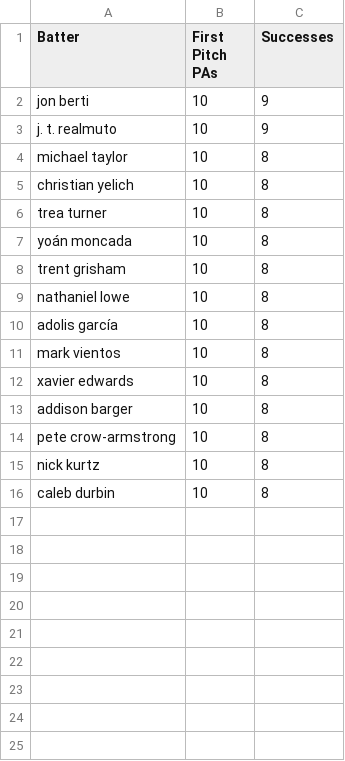
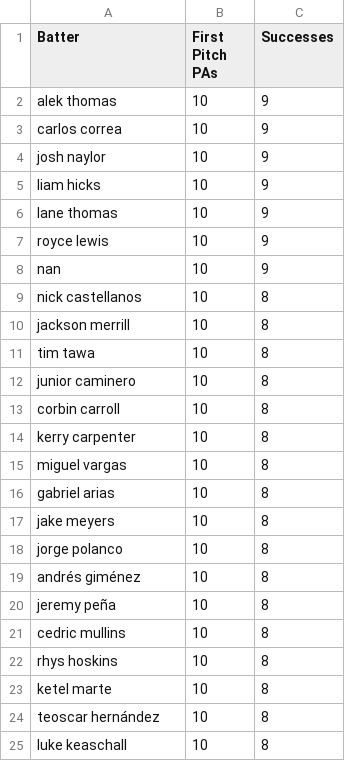
Before and after one commit to mrddavis0899/firstpitch, a CSV file: data/hot_hitters_with_ball.csv, drawn as a sheet.

Commit message:
update firstpitch without large csvs

```diff
--- a/data/hot_hitters_with_ball.csv
+++ b/data/hot_hitters_with_ball.csv
@@ -1,16 +1,25 @@
 Batter,First Pitch PAs,Successes
-jon berti,10,9
-j. t. realmuto,10,9
-michael taylor,10,8
-christian yelich,10,8
-trea turner,10,8
-yoán moncada,10,8
-trent grisham,10,8
-nathaniel lowe,10,8
-adolis garcía,10,8
-mark vientos,10,8
-xavier edwards,10,8
-addison barger,10,8
-pete crow-armstrong,10,8
-nick kurtz,10,8
-caleb durbin,10,8
+alek thomas,10,9
+carlos correa,10,9
+josh naylor,10,9
+liam hicks,10,9
+lane thomas,10,9
+royce lewis,10,9
+nan,10,9
+nick castellanos,10,8
+jackson merrill,10,8
+tim tawa,10,8
+junior caminero,10,8
+corbin carroll,10,8
+kerry carpenter,10,8
+miguel vargas,10,8
+gabriel arias,10,8
+jake meyers,10,8
+jorge polanco,10,8
+andrés giménez,10,8
+jeremy peña,10,8
+cedric mullins,10,8
+rhys hoskins,10,8
+ketel marte,10,8
+teoscar hernández,10,8
+luke keaschall,10,8
```
Also changed, not shown: 9 other files.
